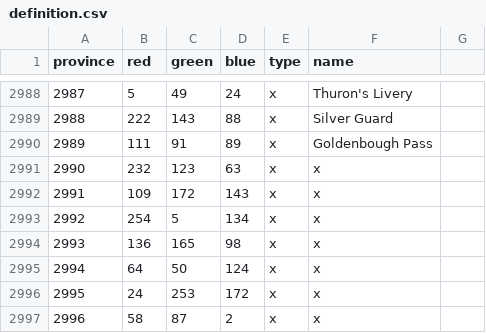
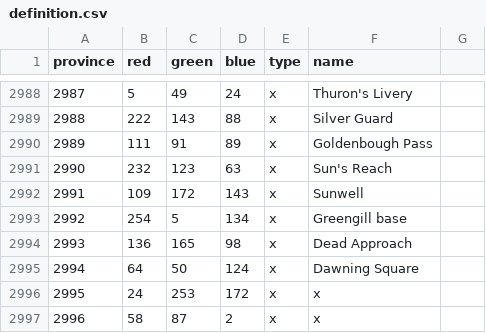
Before and after one commit to nastyasalways/warcraft_universalis, a CSV file: map/definition.csv, drawn as a sheet; only a part is shown, gaps mark what is left out.

```diff
--- a/map/definition.csv
+++ b/map/definition.csv
@@ -2990,7 +2990,7 @@ province;red;green;blue;type;name;
 2989;111;91;89;x;Goldenbough Pass;
-2990;232;123;63;x;x;
-2991;109;172;143;x;x;
-2992;254;5;134;x;x;
-2993;136;165;98;x;x;
-2994;64;50;124;x;x;
+2990;232;123;63;x;Sun's Reach;
+2991;109;172;143;x;Sunwell;
+2992;254;5;134;x;Greengill base;
+2993;136;165;98;x;Dead Approach;
+2994;64;50;124;x;Dawning Square;
 2995;24;253;172;x;x;
```
Also changed, not shown: 5 other files.
